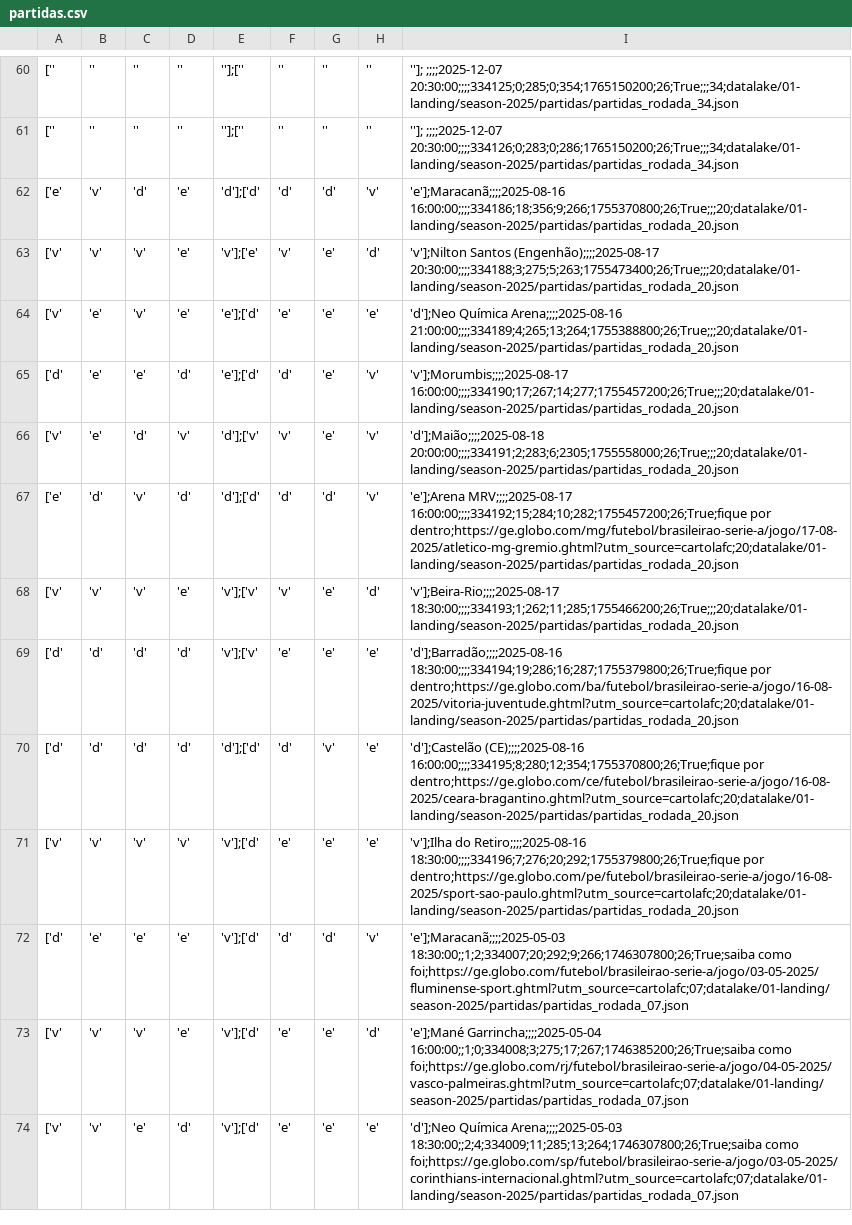
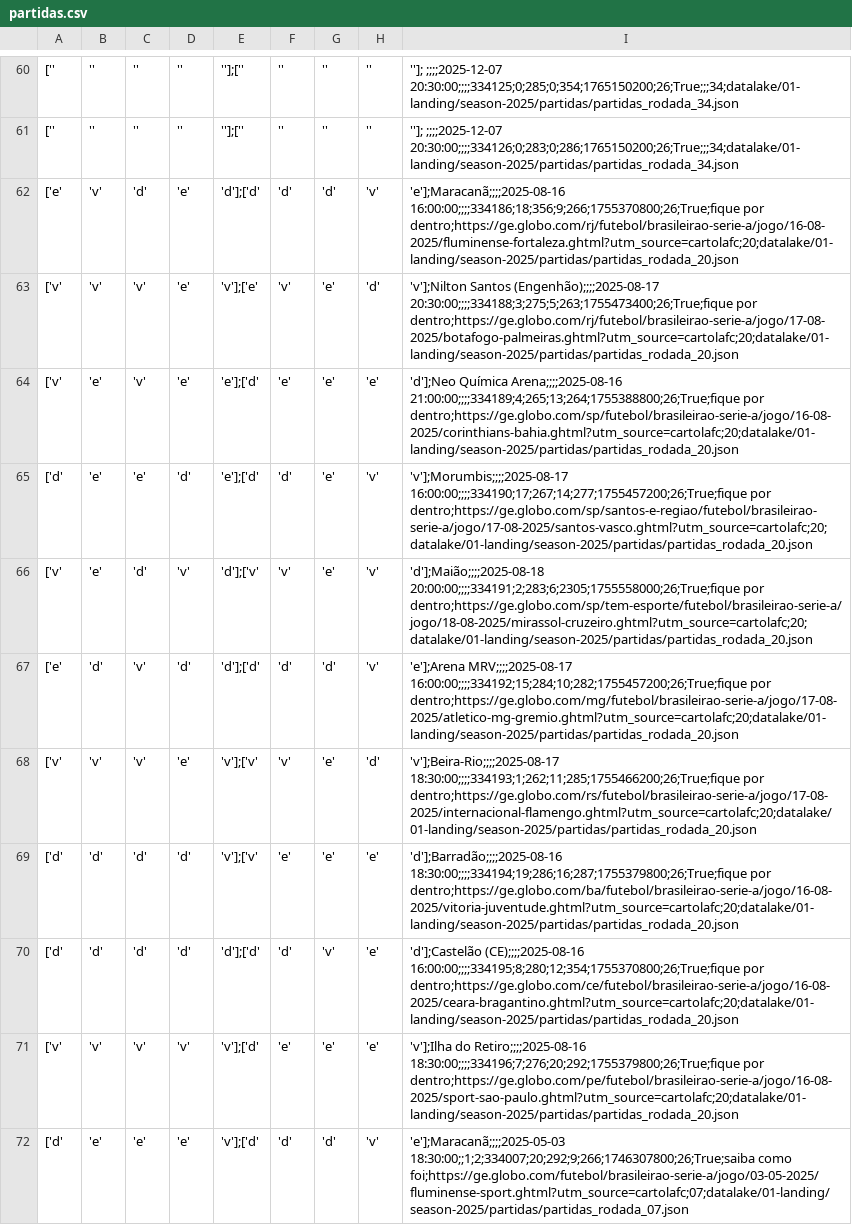
Before and after one commit to adntayer/cartola_datalake, a CSV file: datalake/02-bronze/season-2025/partidas/partidas.csv, drawn as a sheet; only a part is shown, gaps mark what is left out; the shorter side is filled out with more unchanged rows; the diff names each change by its address in the sheet, - before the commit and + after, or states it on an @@ line.

Commit message:
📡 [data landing-to-bronze partidas]: automatic update data Sat Aug 16 10:35:21 UTC 2025

```diff
--- a/datalake/02-bronze/season-2025/partidas/partidas.csv
+++ b/datalake/02-bronze/season-2025/partidas/partidas.csv
-I62: 'e'];Maracanã;;;;2025-08-16 16:00:00;;;;334186;18;356;9;266;1755370800;26;True;;;20;datalake/01-landing/season-2025/partidas/partidas_rodada_20.json
+I62: 'e'];Maracanã;;;;2025-08-16 16:00:00;;;;334186;18;356;9;266;1755370800;26;True;fique por dentro;https://ge.globo.com/rj/futebol/brasileirao-serie-a/jogo/16-08-2025/fluminense-fortaleza.ghtml?utm_source=cartolafc;20;datalake/01-landing/season-2025/partidas/partidas_rodada_20.json
-I63: …Santos (Engenhão);;;;2025-08-17 20:30:00;;;;334188;3;275;5;263;1755473400;26;True;;;20;datalake/01-landing/season-2025/partidas/partidas_rodada_20.json
+I63: …Santos (Engenhão);;;;2025-08-17 20:30:00;;;;334188;3;275;5;263;1755473400;26;True;fique por dentro;https://ge.globo.com/rj/futebol/brasileirao-serie-a/jogo/17-08-2025/botafogo-palmeiras.ghtml?utm_source=cartolafc;20;datalake/01-landing/season-2025/partidas/partidas_rodada_20.json
-I64: …Química Arena;;;;2025-08-16 21:00:00;;;;334189;4;265;13;264;1755388800;26;True;;;20;datalake/01-landing/season-2025/partidas/partidas_rodada_20.json
+I64: …Química Arena;;;;2025-08-16 21:00:00;;;;334189;4;265;13;264;1755388800;26;True;fique por dentro;https://ge.globo.com/sp/futebol/brasileirao-serie-a/jogo/16-08-2025/corinthians-bahia.ghtml?utm_source=cartolafc;20;datalake/01-landing/season-2025/partidas/partidas_rodada_20.json
-I65: 'v'];Morumbis;;;;2025-08-17 16:00:00;;;;334190;17;267;14;277;1755457200;26;True;;;20;datalake/01-landing/season-2025/partidas/partidas_rodada_20.json
+I65: 'v'];Morumbis;;;;2025-08-17 16:00:00;;;;334190;17;267;14;277;1755457200;26;True;fique por dentro;https://ge.globo.com/sp/santos-e-regiao/futebol/brasileirao-serie-a/jogo/17-08-2025/santos-vasco.ghtml?utm_source=cartolafc;20;datalake/01-landing/season-2025/partidas/partidas_rodada_20.json
-I66: 'd'];Maião;;;;2025-08-18 20:00:00;;;;334191;2;283;6;2305;1755558000;26;True;;;20;datalake/01-landing/season-2025/partidas/partidas_rodada_20.json
+I66: 'd'];Maião;;;;2025-08-18 20:00:00;;;;334191;2;283;6;2305;1755558000;26;True;fique por dentro;https://ge.globo.com/sp/tem-esporte/futebol/brasileirao-serie-a/jogo/18-08-2025/mirassol-cruzeiro.ghtml?utm_source=cartolafc;20;datalake/01-landing/season-2025/partidas/partidas_rodada_20.json
-I68: 'v'];Beira-Rio;;;;2025-08-17 18:30:00;;;;334193;1;262;11;285;1755466200;26;True;;;20;datalake/01-landing/season-2025/partidas/partidas_rodada_20.json
+I68: 'v'];Beira-Rio;;;;2025-08-17 18:30:00;;;;334193;1;262;11;285;1755466200;26;True;fique por dentro;https://ge.globo.com/rs/futebol/brasileirao-serie-a/jogo/17-08-2025/internacional-flamengo.ghtml?utm_source=cartolafc;20;datalake/01-landing/season-2025/partidas/partidas_rodada_20.json
```
